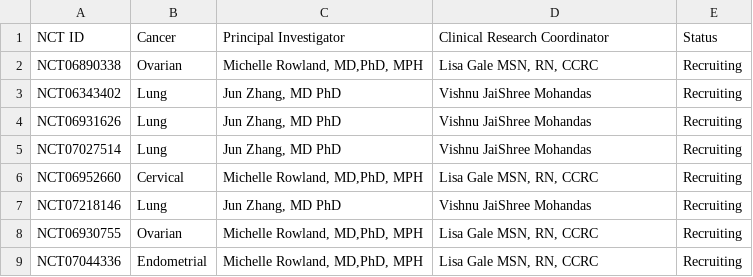
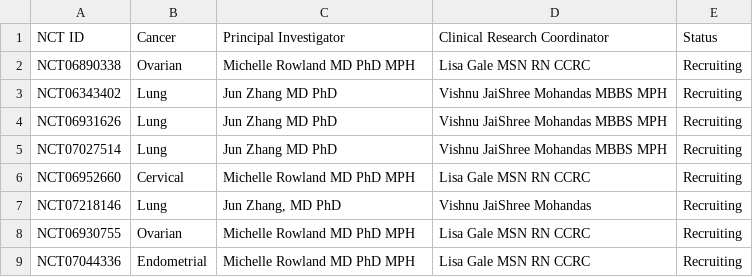
Before and after one commit to praneeth-chebrolu/my-vercel-site, a CSV file: Webpage Listing_OSF Cancer Clinical Trials.csv, drawn as a sheet.

Commit message:
Update Webpage Listing_OSF Cancer Clinical Trials.csv

```diff
--- a/Webpage Listing_OSF Cancer Clinical Trials.csv
+++ b/Webpage Listing_OSF Cancer Clinical Trials.csv
@@ -1,9 +1,9 @@
 NCT ID,Cancer,Principal Investigator,Clinical Research Coordinator,Status
-NCT06890338,Ovarian,"Michelle Rowland, MD,PhD, MPH","Lisa Gale MSN, RN, CCRC",Recruiting
-NCT06343402,Lung,"Jun Zhang, MD PhD",Vishnu JaiShree Mohandas,Recruiting
-NCT06931626,Lung ,"Jun Zhang, MD PhD",Vishnu JaiShree Mohandas,Recruiting
-NCT07027514,Lung ,"Jun Zhang, MD PhD",Vishnu JaiShree Mohandas,Recruiting
-NCT06952660,Cervical ,"Michelle Rowland, MD,PhD, MPH","Lisa Gale MSN, RN, CCRC",Recruiting
+NCT06890338,Ovarian,"Michelle Rowland MD PhD MPH","Lisa Gale MSN RN CCRC",Recruiting
+NCT06343402,Lung,"Jun Zhang MD PhD",Vishnu JaiShree Mohandas MBBS MPH,Recruiting
+NCT06931626,Lung ,"Jun Zhang MD PhD",Vishnu JaiShree Mohandas MBBS MPH,Recruiting
+NCT07027514,Lung ,"Jun Zhang MD PhD",Vishnu JaiShree Mohandas MBBS MPH,Recruiting
+NCT06952660,Cervical ,"Michelle Rowland MD PhD MPH","Lisa Gale MSN RN CCRC",Recruiting
 NCT07218146,Lung,"Jun Zhang, MD PhD",Vishnu JaiShree Mohandas,Recruiting
-NCT06930755,Ovarian,"Michelle Rowland, MD,PhD, MPH","Lisa Gale MSN, RN, CCRC",Recruiting
-NCT07044336,Endometrial,"Michelle Rowland, MD,PhD, MPH","Lisa Gale MSN, RN, CCRC",Recruiting
+NCT06930755,Ovarian,"Michelle Rowland MD PhD MPH","Lisa Gale MSN RN CCRC",Recruiting
+NCT07044336,Endometrial,"Michelle Rowland MD PhD MPH","Lisa Gale MSN RN CCRC",Recruiting
```
